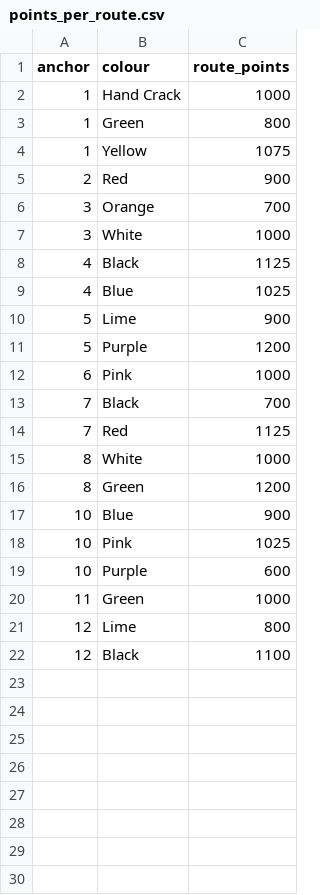
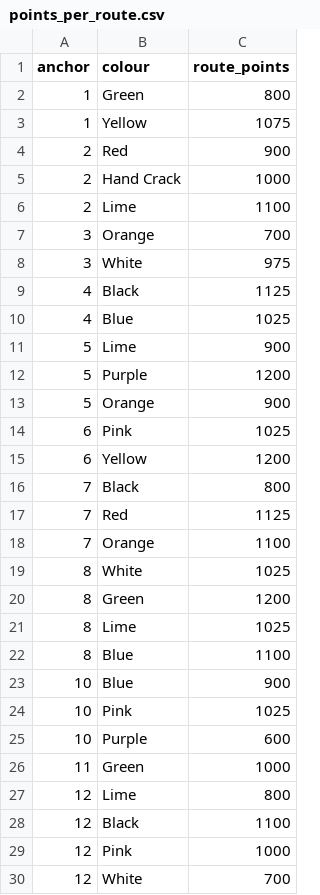
Before and after one commit to roanraina/aviary-comp-scoring, a CSV file: points_per_route.csv, drawn as a sheet.

Commit message:
updated routes mar6

```diff
--- a/points_per_route.csv
+++ b/points_per_route.csv
@@ -1,3 +1,2 @@
 anchor,colour,route_points
-1,Hand Crack,1000
 1,Green,800
@@ -5,4 +4,6 @@ anchor,colour,route_points
 2,Red,900
+2,Hand Crack,1000
+2,Lime,1100
 3,Orange,700
-3,White,1000
+3,White,975
 4,Black,1125
@@ -11,7 +12,12 @@ anchor,colour,route_points
 5,Purple,1200
-6,Pink,1000
-7,Black,700
+5,Orange,900
+6,Pink,1025
+6,Yellow,1200
+7,Black,800
 7,Red,1125
-8,White,1000
+7,Orange,1100
+8,White,1025
 8,Green,1200
+8,Lime,1025
+8,Blue,1100
 10,Blue,900
@@ -22 +28,3 @@ anchor,colour,route_points
 12,Black,1100
+12,Pink,1000
+12,White,700
```
